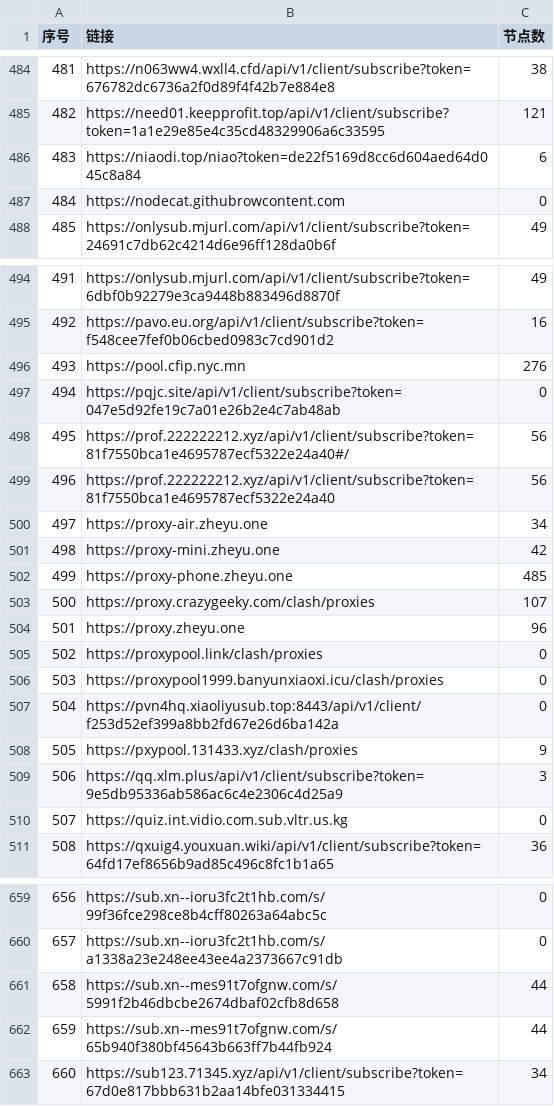
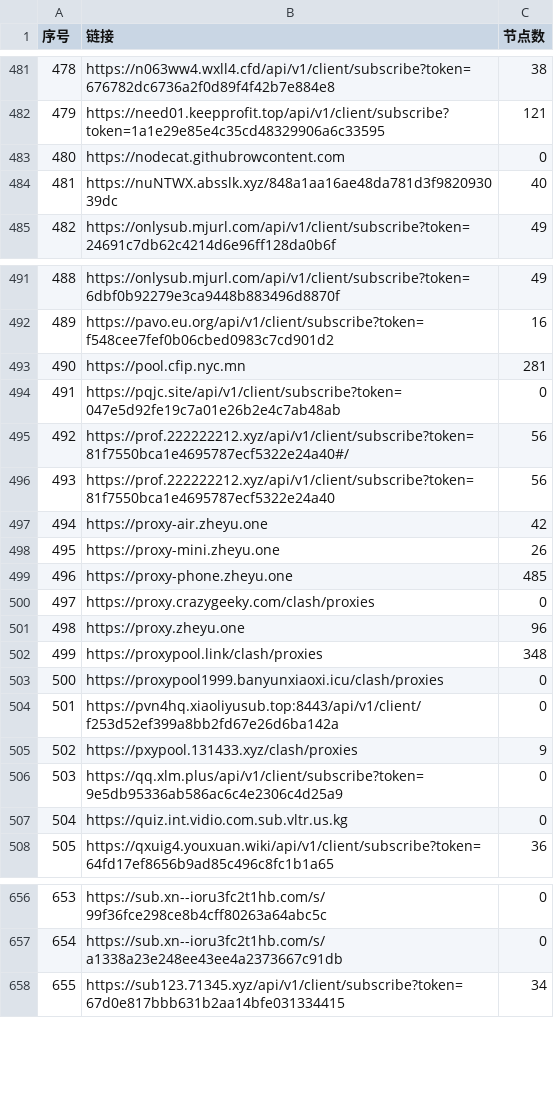
Before and after one commit to lcq61871/NoMoreWalls, a CSV file: list_result.csv, drawn as a sheet; only a part is shown, gaps mark what is left out; removed rows and columns are numbered as before the commit, all else as after; the diff covers the shown part only; the diff names each change by its address in the sheet, - before the commit and + after, or states it on an @@ line.

```diff
--- a/list_result.csv
+++ b/list_result.csv
@@ column A (序号) renumbered between rows 184 and 840 @@
-row 486: 483 | https://niaodi.top/niao?token=de22f5169d8cc6d604aed64d045c8a84 | 6
+row 484: 481 | https://nuNTWX.absslk.xyz/848a1aa16ae48da781d3f982093039dc | 40
-C493 (节点数): 276
+C493 (节点数): 281
-C497 (节点数): 34
+C497 (节点数): 42
-C498 (节点数): 42
+C498 (节点数): 26
-C500 (节点数): 107
+C500 (节点数): 0
-C502 (节点数): 0
+C502 (节点数): 348
-C506 (节点数): 3
+C506 (节点数): 0
-row 661: 658 | https://sub.xn--mes91t7ofgnw.com/s/5991f2b46dbcbe2674dbaf02cfb8d658 | 44
-row 662: 659 | https://sub.xn--mes91t7ofgnw.com/s/65b940f380bf45643b663ff7b44fb924 | 44
```
Also changed, not shown: 14 added rows, 13 removed rows, 1 moved row and 42 edited cells elsewhere in this file, 51 other files.
